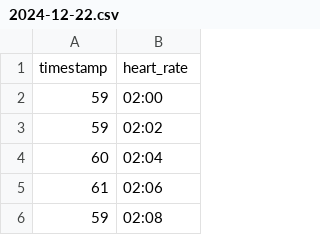
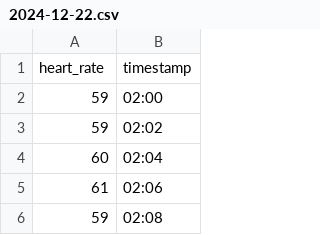
Before and after one commit to valecase4/GarminHealthInsights, a CSV file: data/raw/sleep/heart_rates/2024-12-22.csv, drawn as a sheet; only a part is shown.

Commit message:
Started the data cleaning process for sleep data.

```diff
--- a/data/raw/sleep/heart_rates/2024-12-22.csv
+++ b/data/raw/sleep/heart_rates/2024-12-22.csv
@@ -1,2 +1,2 @@
-timestamp,heart_rate
+heart_rate,timestamp
 59,02:00
```
Also changed, not shown: data/raw/sleep/heart_rates/2024-12-23.csv, data/raw/sleep/heart_rates/2024-12-24.csv, 17 other files.
